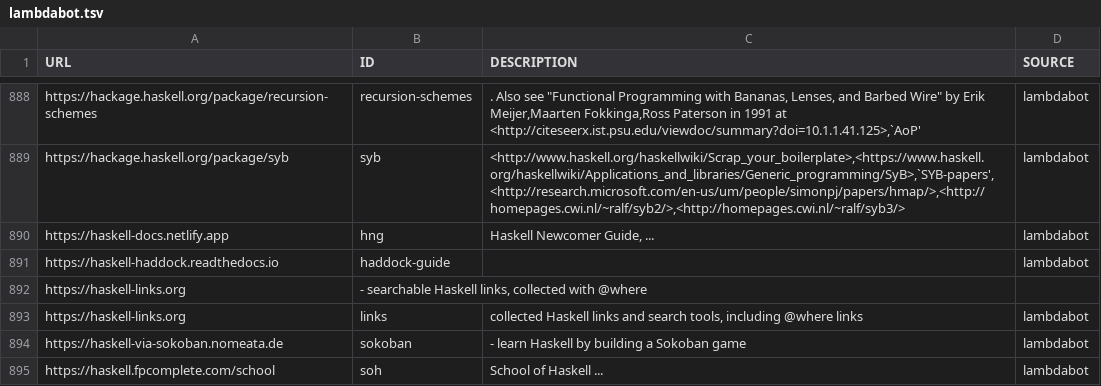
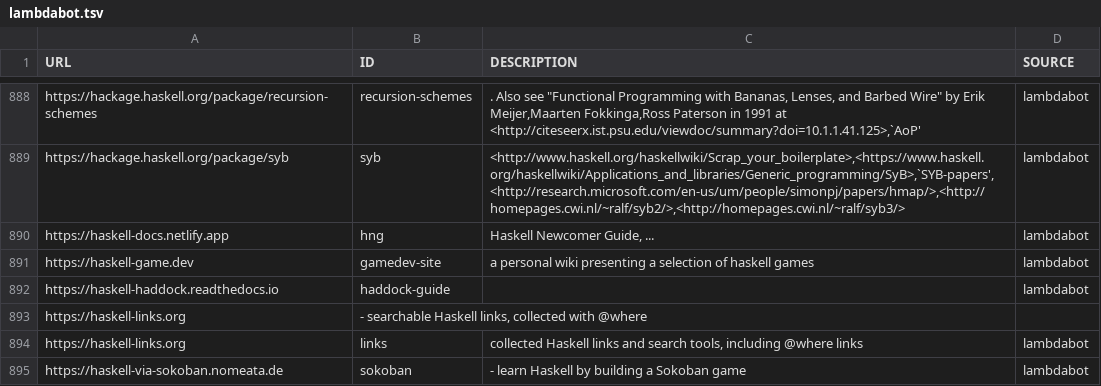
Before and after one commit to simonmichael/haskell-links-data, a TSV file: lambdabot.tsv, drawn as a sheet; only a part is shown, gaps mark what is left out; the shorter side is filled out with more unchanged rows; the diff names each change by its address in the sheet, - before the commit and + after, or states it on an @@ line.

Commit message:
update lambdabot

```diff
--- a/lambdabot.tsv
+++ b/lambdabot.tsv
+row 891: https://haskell-game.dev | gamedev-site | a personal wiki presenting a selection of haskell games | lambdabot
```
